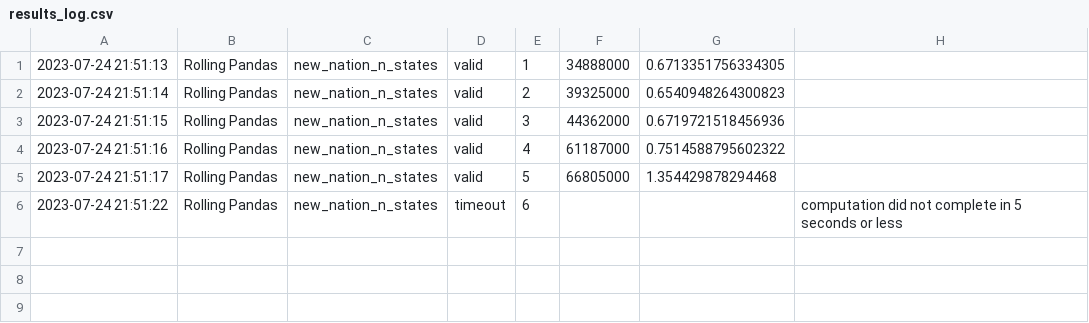
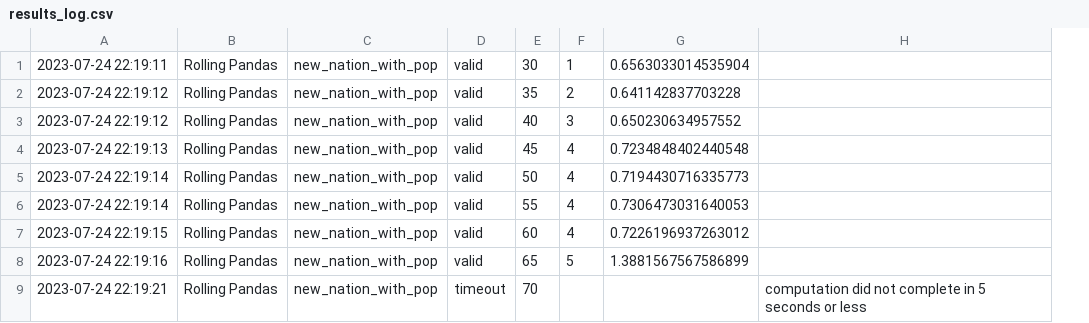
Before and after one commit to RandomGuyOg/PythonCodingChallenge, a CSV file: results_log.csv, drawn as a sheet; removed rows and columns are numbered as before the commit, all else as after; the diff names each change by its address in the sheet, - before the commit and + after, or states it on an @@ line.

Commit message:
Automated evaluation results.

```diff
--- a/results_log.csv
+++ b/results_log.csv
+column E, rows 1-3: 30 | 35 | 40; rows 7-9: 60 | 65 | 70
-column F, rows 1-5: 34888000 | 39325000 | 44362000 | 61187000 | 66805000
-A1: 2023-07-24 21:51:13
+A1: 2023-07-24 22:19:11
-C1:C3: new_nation_n_states
+C1:C3: new_nation_with_pop
-G1: 0.6713351756334305
+G1: 0.6563033014535904
-A2: 2023-07-24 21:51:14
+A2: 2023-07-24 22:19:12
-G2: 0.6540948264300823
+G2: 0.641142837703228
-A3: 2023-07-24 21:51:15
+A3: 2023-07-24 22:19:12
-G3: 0.6719721518456936
+G3: 0.650230634957552
+row 4: 2023-07-24 22:19:13 | Rolling Pandas | new_nation_with_pop | valid | 45 | 4 | 0.7234848402440548
+row 5: 2023-07-24 22:19:14 | Rolling Pandas | new_nation_with_pop | valid | 50 | 4 | 0.7194430716335773
+row 6: 2023-07-24 22:19:14 | Rolling Pandas | new_nation_with_pop | valid | 55 | 4 | 0.7306473031640053
-A7: 2023-07-24 21:51:16
+A7: 2023-07-24 22:19:15
-C7:C9: new_nation_n_states
+C7:C9: new_nation_with_pop
-G7: 0.7514588795602322
+G7: 0.7226196937263012
-A8: 2023-07-24 21:51:17
+A8: 2023-07-24 22:19:16
-G8: 1.354429878294468
+G8: 1.3881567567586899
-A9: 2023-07-24 21:51:22
+A9: 2023-07-24 22:19:21
-F9: 6
+F9: (empty)
```
